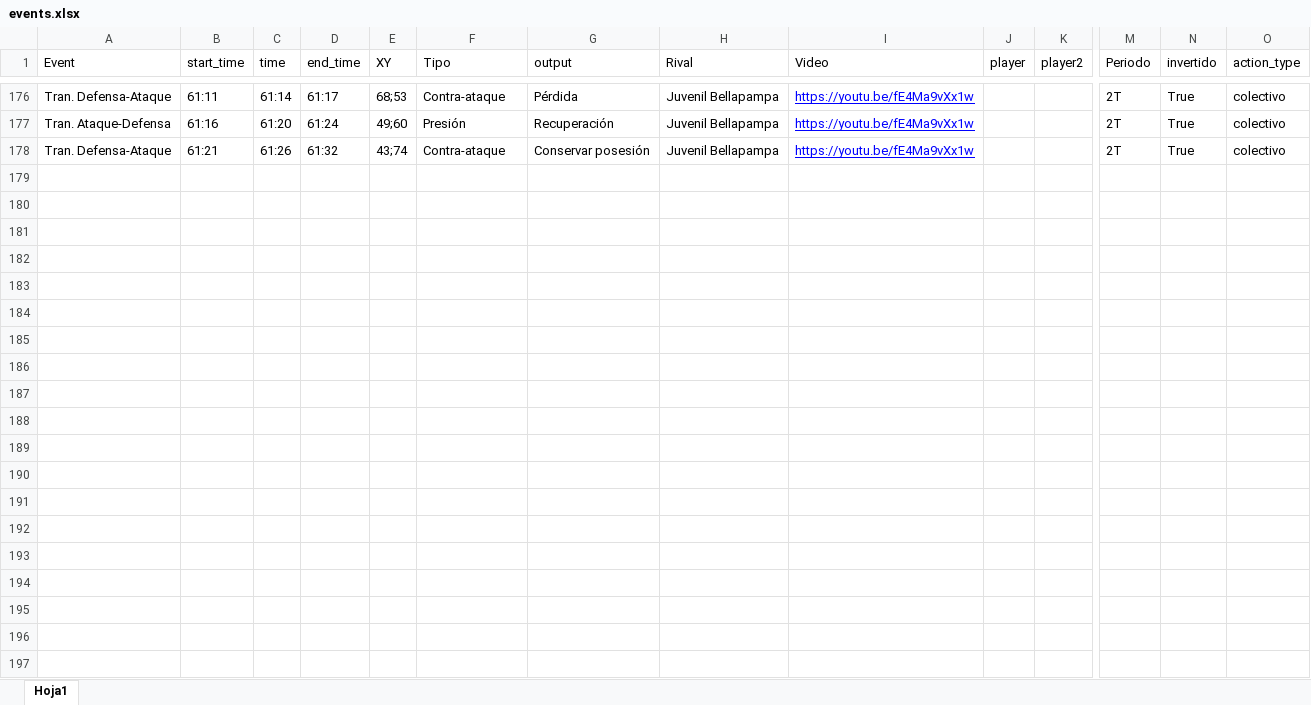
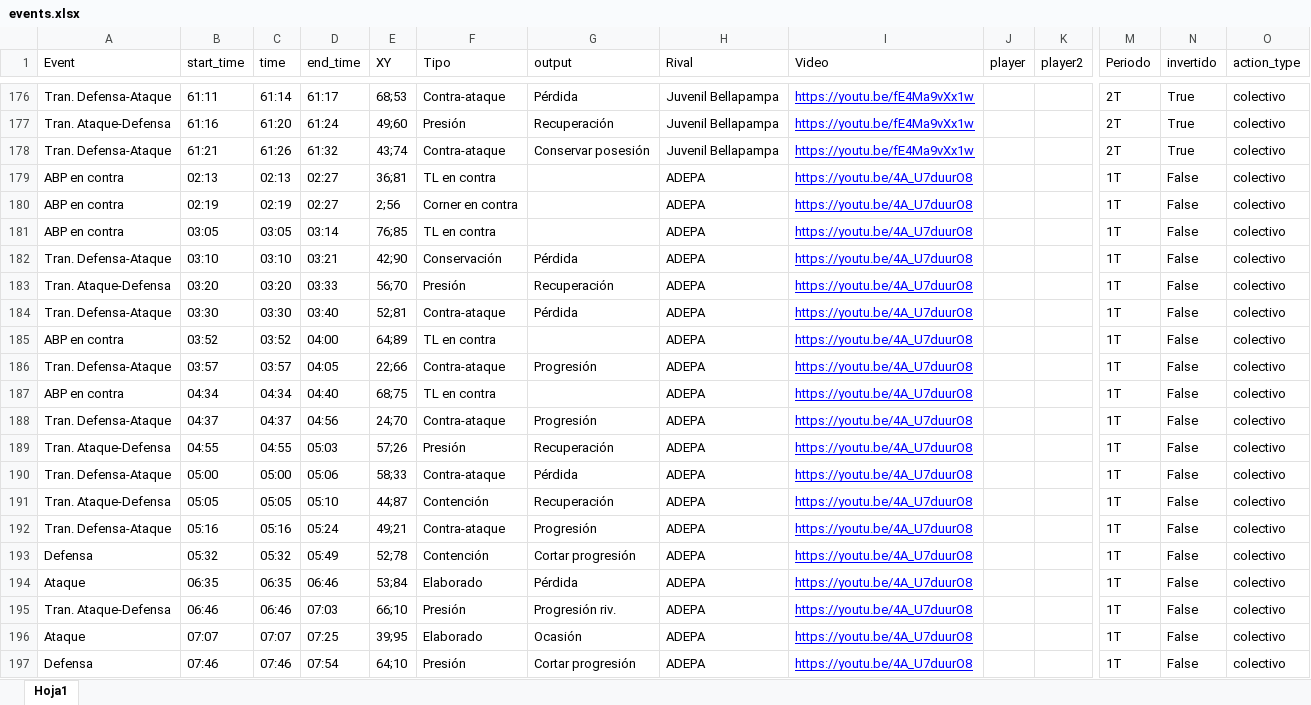
Before and after one commit to diracsportech0/cantolaoaqp, an Excel workbook: events.xlsx, sheet Hoja1, drawn as a sheet; only a part is shown, gaps mark what is left out; values as stored, in another font and other column widths than the file's, no borders; table styles not drawn; rows hold the shown columns only; the diff covers the shown part only; the diff names each change by its address in the sheet, - before the commit and + after, or states it on an @@ line.

Commit message:
add events vs ADEPA colectivo 1T

```diff
--- a/events.xlsx (sheet Hoja1)
+++ b/events.xlsx (sheet Hoja1)
+row 179: ABP en contra | 02:13 | 02:13 | 02:27 | 36;81 | TL en contra |  | ADEPA | https://youtu.be/4A_U7duurO8 |  |  | 1T | False | colectivo
+row 180: ABP en contra | 02:19 | 02:19 | 02:27 | 2;56 | Corner en contra |  | ADEPA | https://youtu.be/4A_U7duurO8 |  |  | 1T | False | colectivo
+row 181: ABP en contra | 03:05 | 03:05 | 03:14 | 76;85 | TL en contra |  | ADEPA | https://youtu.be/4A_U7duurO8 |  |  | 1T | False | colectivo
+row 182: Tran. Defensa-Ataque | 03:10 | 03:10 | 03:21 | 42;90 | Conservación | Pérdida | ADEPA | https://youtu.be/4A_U7duurO8 |  |  | 1T | False | colectivo
+row 183: Tran. Ataque-Defensa | 03:20 | 03:20 | 03:33 | 56;70 | Presión | Recuperación | ADEPA | https://youtu.be/4A_U7duurO8 |  |  | 1T | False | colectivo
+row 184: Tran. Defensa-Ataque | 03:30 | 03:30 | 03:40 | 52;81 | Contra-ataque | Pérdida | ADEPA | https://youtu.be/4A_U7duurO8 |  |  | 1T | False | colectivo
+row 185: ABP en contra | 03:52 | 03:52 | 04:00 | 64;89 | TL en contra |  | ADEPA | https://youtu.be/4A_U7duurO8 |  |  | 1T | False | colectivo
+row 186: Tran. Defensa-Ataque | 03:57 | 03:57 | 04:05 | 22;66 | Contra-ataque | Progresión | ADEPA | https://youtu.be/4A_U7duurO8 |  |  | 1T | False | colectivo
+row 187: ABP en contra | 04:34 | 04:34 | 04:40 | 68;75 | TL en contra |  | ADEPA | https://youtu.be/4A_U7duurO8 |  |  | 1T | False | colectivo
+row 188: Tran. Defensa-Ataque | 04:37 | 04:37 | 04:56 | 24;70 | Contra-ataque | Progresión | ADEPA | https://youtu.be/4A_U7duurO8 |  |  | 1T | False | colectivo
+row 189: Tran. Ataque-Defensa | 04:55 | 04:55 | 05:03 | 57;26 | Presión | Recuperación | ADEPA | https://youtu.be/4A_U7duurO8 |  |  | 1T | False | colectivo
+row 190: Tran. Defensa-Ataque | 05:00 | 05:00 | 05:06 | 58;33 | Contra-ataque | Pérdida | ADEPA | https://youtu.be/4A_U7duurO8 |  |  | 1T | False | colectivo
+row 191: Tran. Ataque-Defensa | 05:05 | 05:05 | 05:10 | 44;87 | Contención | Recuperación | ADEPA | https://youtu.be/4A_U7duurO8 |  |  | 1T | False | colectivo
+row 192: Tran. Defensa-Ataque | 05:16 | 05:16 | 05:24 | 49;21 | Contra-ataque | Progresión | ADEPA | https://youtu.be/4A_U7duurO8 |  |  | 1T | False | colectivo
+row 193: Defensa | 05:32 | 05:32 | 05:49 | 52;78 | Contención | Cortar progresión | ADEPA | https://youtu.be/4A_U7duurO8 |  |  | 1T | False | colectivo
+row 194: Ataque | 06:35 | 06:35 | 06:46 | 53;84 | Elaborado | Pérdida | ADEPA | https://youtu.be/4A_U7duurO8 |  |  | 1T | False | colectivo
+row 195: Tran. Ataque-Defensa | 06:46 | 06:46 | 07:03 | 66;10 | Presión | Progresión riv. | ADEPA | https://youtu.be/4A_U7duurO8 |  |  | 1T | False | colectivo
+row 196: Ataque | 07:07 | 07:07 | 07:25 | 39;95 | Elaborado | Ocasión | ADEPA | https://youtu.be/4A_U7duurO8 |  |  | 1T | False | colectivo
+row 197: Defensa | 07:46 | 07:46 | 07:54 | 64;10 | Presión | Cortar progresión | ADEPA | https://youtu.be/4A_U7duurO8 |  |  | 1T | False | colectivo
```
Also changed, not shown: 85 added rows elsewhere in this sheet.
